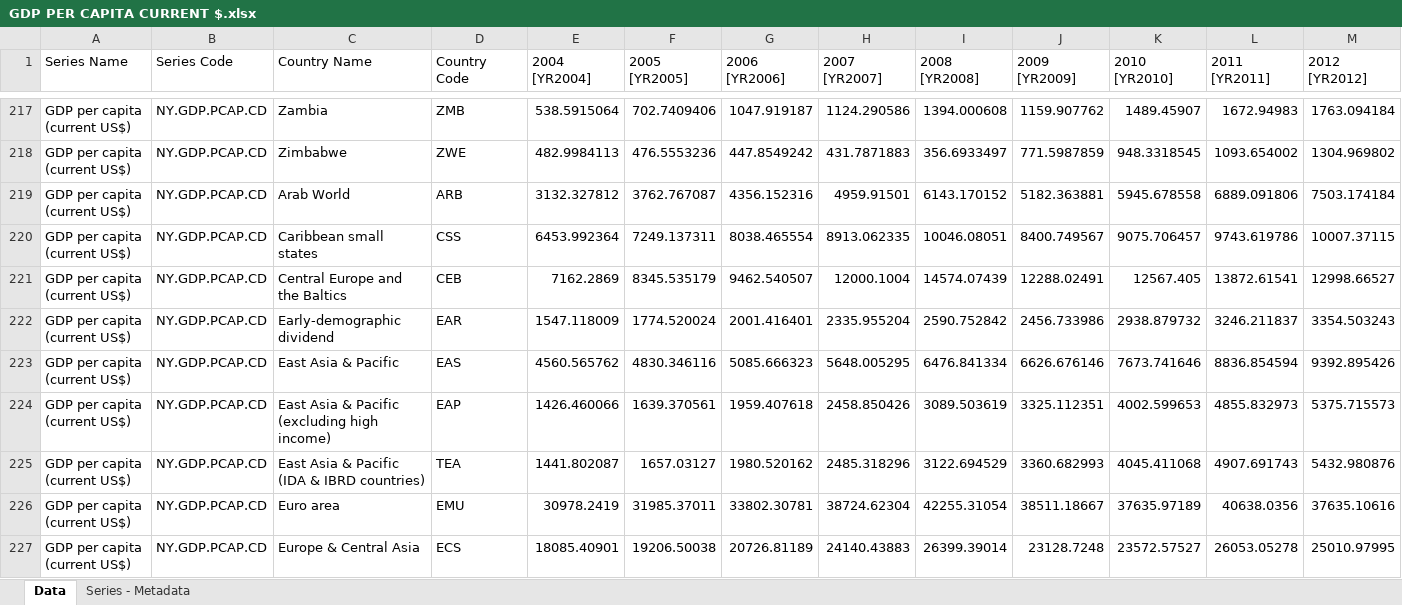
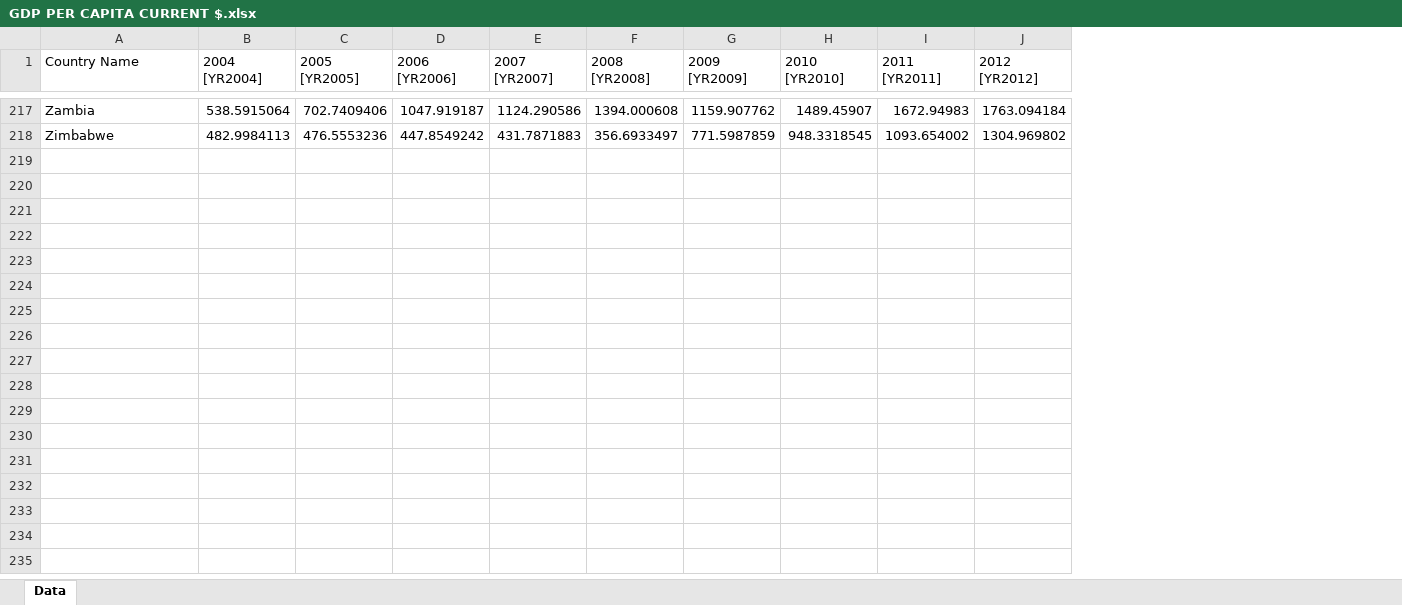
Before and after one commit to claudia1006/PROYECTO, an Excel workbook: GDP PER CAPITA CURRENT $.xlsx, sheet Data, drawn as a sheet; only a part is shown, gaps mark what is left out; values as stored, in another font and other column widths than the file's, no borders; rows hold the shown columns only; the diff covers the shown part only; the diff names each change by its address in the sheet, - before the commit and + after, or states it on an @@ line.

```diff
--- a/GDP PER CAPITA CURRENT $.xlsx (sheet Data)
+++ b/GDP PER CAPITA CURRENT $.xlsx (sheet Data)
-sheet tab: Series - Metadata
-column A (Series Name), rows 217-218: GDP per capita (current US$) | GDP per capita (current US$)
-column B (Series Code), rows 217-218: NY.GDP.PCAP.CD | NY.GDP.PCAP.CD
-column D (Country Code), rows 217-218: ZMB | ZWE
-row 219: GDP per capita (current US$) | NY.GDP.PCAP.CD | Arab World | ARB | 3132.327812 | 3762.767087 | 4356.152316 | 4959.91501 | 6143.170152 | 5182.363881 | 5945.678558 | 6889.091806 | 7503.174184
-row 220: GDP per capita (current US$) | NY.GDP.PCAP.CD | Caribbean small states | CSS | 6453.992364 | 7249.137311 | 8038.465554 | 8913.062335 | 10046.08051 | 8400.749567 | 9075.706457 | 9743.619786 | 10007.37115
-row 221: GDP per capita (current US$) | NY.GDP.PCAP.CD | Central Europe and the Baltics | CEB | 7162.2869 | 8345.535179 | 9462.540507 | 12000.1004 | 14574.07439 | 12288.02491 | 12567.405 | 13872.61541 | 12998.66527
-row 222: GDP per capita (current US$) | NY.GDP.PCAP.CD | Early-demographic dividend | EAR | 1547.118009 | 1774.520024 | 2001.416401 | 2335.955204 | 2590.752842 | 2456.733986 | 2938.879732 | 3246.211837 | 3354.503243
-row 223: GDP per capita (current US$) | NY.GDP.PCAP.CD | East Asia & Pacific | EAS | 4560.565762 | 4830.346116 | 5085.666323 | 5648.005295 | 6476.841334 | 6626.676146 | 7673.741646 | 8836.854594 | 9392.895426
-row 224: GDP per capita (current US$) | NY.GDP.PCAP.CD | East Asia & Pacific (excluding high income) | EAP | 1426.460066 | 1639.370561 | 1959.407618 | 2458.850426 | 3089.503619 | 3325.112351 | 4002.599653 | 4855.832973 | 5375.715573
-row 225: GDP per capita (current US$) | NY.GDP.PCAP.CD | East Asia & Pacific (IDA & IBRD countries) | TEA | 1441.802087 | 1657.03127 | 1980.520162 | 2485.318296 | 3122.694529 | 3360.682993 | 4045.411068 | 4907.691743 | 5432.980876
-row 226: GDP per capita (current US$) | NY.GDP.PCAP.CD | Euro area | EMU | 30978.2419 | 31985.37011 | 33802.30781 | 38724.62304 | 42255.31054 | 38511.18667 | 37635.97189 | 40638.0356 | 37635.10616
-row 227: GDP per capita (current US$) | NY.GDP.PCAP.CD | Europe & Central Asia | ECS | 18085.40901 | 19206.50038 | 20726.81189 | 24140.43883 | 26399.39014 | 23128.7248 | 23572.57527 | 26053.05278 | 25010.97995
```
Also changed, not shown: 43 removed rows elsewhere in this sheet, DESEMPLEO.xlsx.
